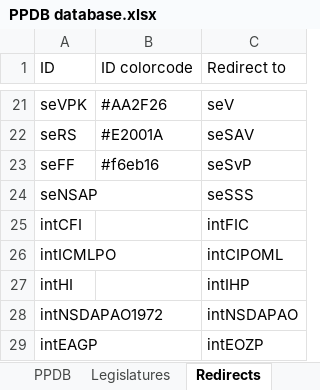
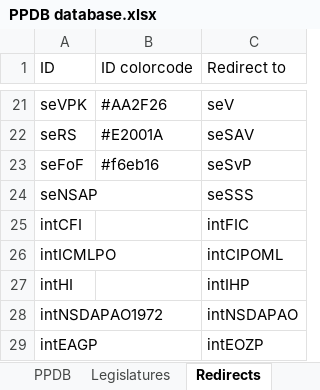
Before and after one commit to PLATELru/ppdb, an Excel workbook: data/PPDB database.xlsx, sheet Redirects, drawn as a sheet; only a part is shown, gaps mark what is left out; values as stored, in another font and other column widths than the file's, no borders; charts and pictures not drawn; the diff names each change by its address in the sheet, - before the commit and + after, or states it on an @@ line.

Commit message:
Add files via upload

```diff
--- a/data/PPDB database.xlsx (sheet Redirects)
+++ b/data/PPDB database.xlsx (sheet Redirects)
-A23 (ID): seFF
+A23 (ID): seFoF
```
Also changed, not shown: sheet PPDB.
